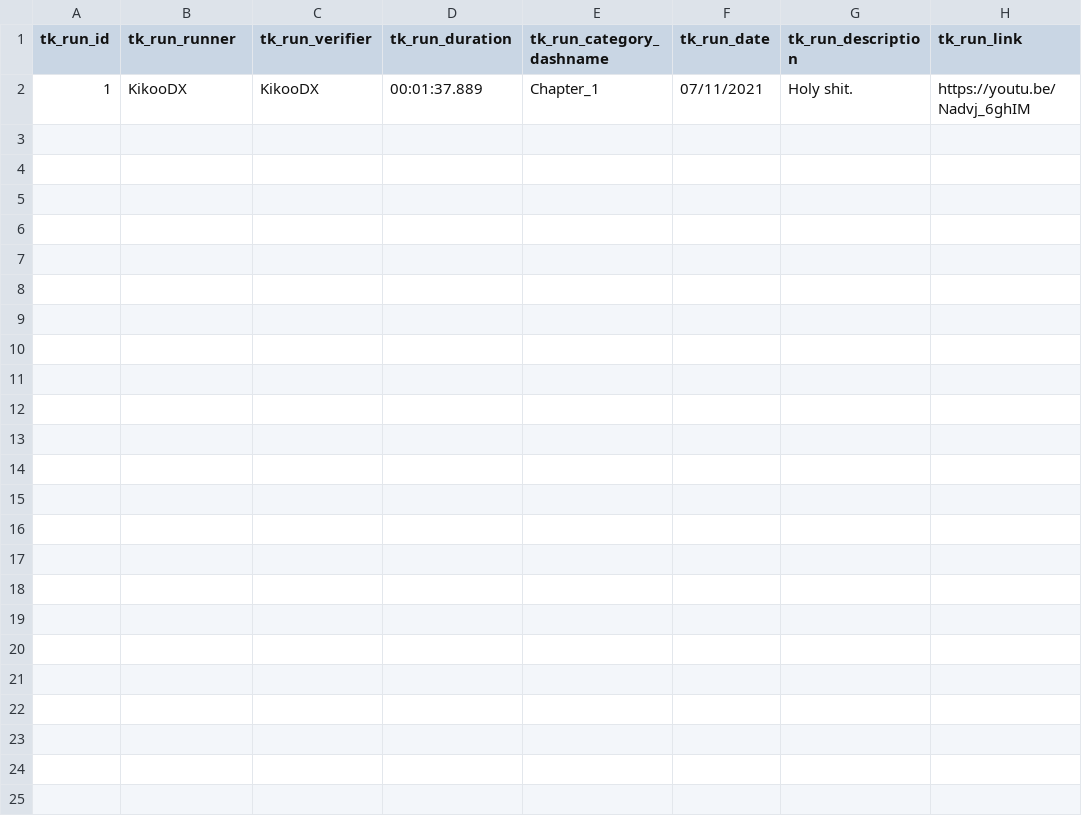
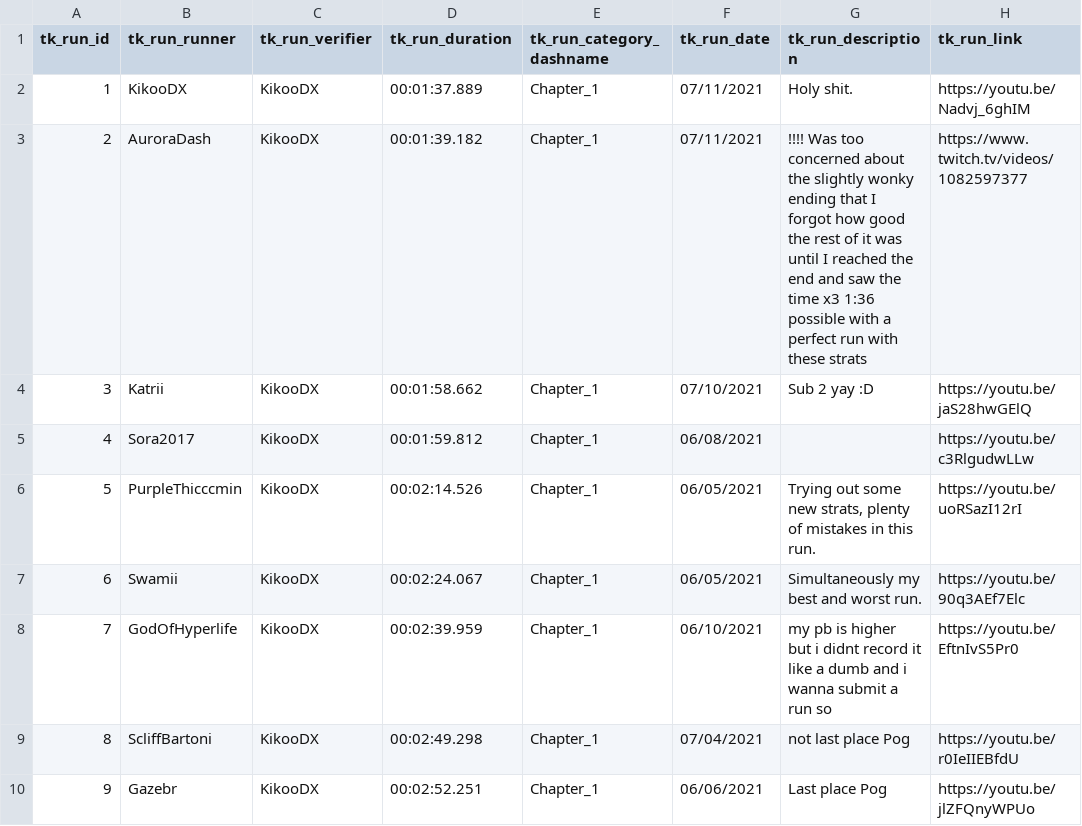
Before and after one commit to KikooDX/paceboard, a CSV file: csv/runs.csv, drawn as a sheet; the diff names each change by its address in the sheet, - before the commit and + after, or states it on an @@ line.

```diff
--- a/csv/runs.csv
+++ b/csv/runs.csv
+row 3: 2 | AuroraDash | KikooDX | 00:01:39.182 | Chapter_1 | 07/11/2021 | !!!! Was too concerned about the slightly wonky ending that I forgot how good the rest of it was until I reached the end and saw the time x3 1:36 possible with a perfect run with these strats | https://www.twitch.tv/videos/1082597377
+row 4: 3 | Katrii | KikooDX | 00:01:58.662 | Chapter_1 | 07/10/2021 | Sub 2 yay :D | https://youtu.be/jaS28hwGElQ
+row 5: 4 | Sora2017 | KikooDX | 00:01:59.812 | Chapter_1 | 06/08/2021 |  | https://youtu.be/c3RlgudwLLw
+row 6: 5 | PurpleThicccmin | KikooDX | 00:02:14.526 | Chapter_1 | 06/05/2021 | Trying out some new strats, plenty of mistakes in this run. | https://youtu.be/uoRSazI12rI
+row 7: 6 | Swamii | KikooDX | 00:02:24.067 | Chapter_1 | 06/05/2021 | Simultaneously my best and worst run. | https://youtu.be/90q3AEf7Elc
+row 8: 7 | GodOfHyperlife | KikooDX | 00:02:39.959 | Chapter_1 | 06/10/2021 | my pb is higher but i didnt record it like a dumb and i wanna submit a run so | https://youtu.be/EftnIvS5Pr0
+row 9: 8 | ScliffBartoni | KikooDX | 00:02:49.298 | Chapter_1 | 07/04/2021 | not last place Pog | https://youtu.be/r0IeIIEBfdU
+row 10: 9 | Gazebr | KikooDX | 00:02:52.251 | Chapter_1 | 06/06/2021 | Last place Pog | https://youtu.be/jlZFQnyWPUo
```
Also changed, not shown: 10 other files.
